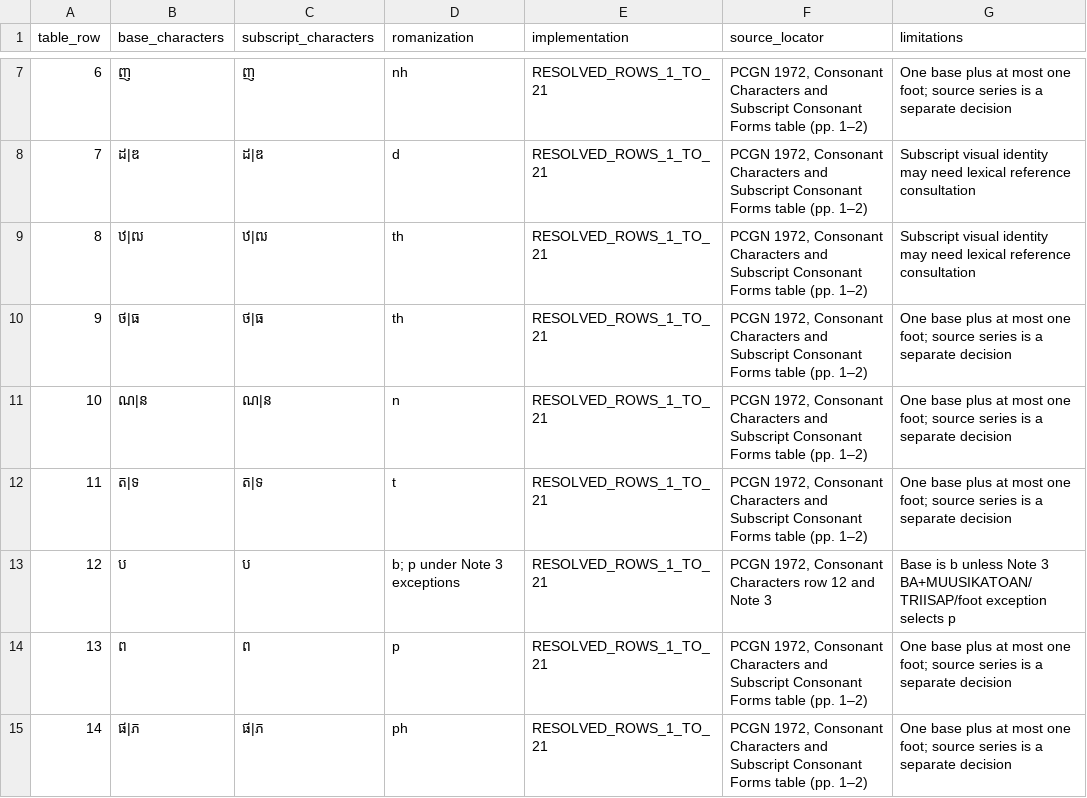
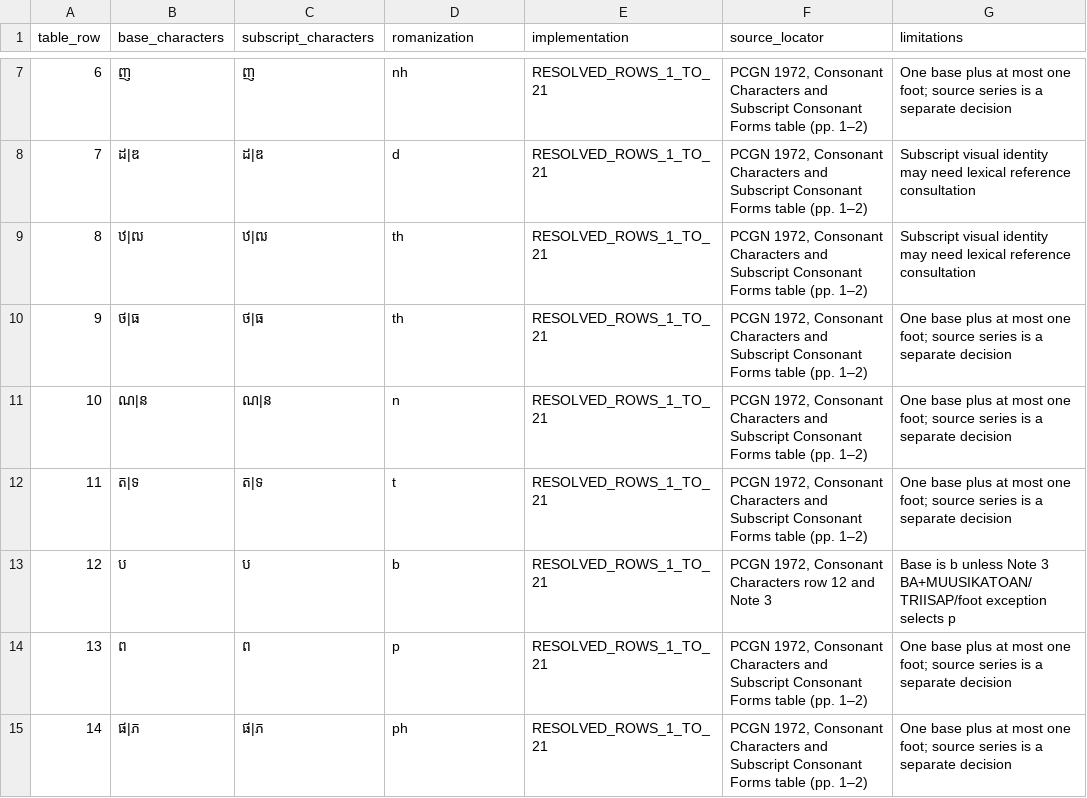
Before and after one commit to ClippyFirst/Khmer-Ukrainian-Phonetic-System, a CSV file: data/khmer/romanization_pcgn_consonants.csv, drawn as a sheet; only a part is shown, gaps mark what is left out.

Commit message:
data: keep PCGN row 12 default value separate from Note 3 exception

```diff
--- a/data/khmer/romanization_pcgn_consonants.csv
+++ b/data/khmer/romanization_pcgn_consonants.csv
@@ -12,3 +12,3 @@ table_row,base_characters,subscript_characters,romanization,implementation,sourc
 11,ត|ទ,ត|ទ,t,RESOLVED_ROWS_1_TO_21,"PCGN 1972, Consonant Characters and Subscript Consonant Forms table (pp. 1–2)",One base plus at most one foot; source series is a separate decision
-12,ប,ប,b; p under Note 3 exceptions,RESOLVED_ROWS_1_TO_21,"PCGN 1972, Consonant Characters row 12 and Note 3",Base is b unless Note 3 BA+MUUSIKATOAN/TRIISAP/foot exception selects p
+12,ប,ប,b,RESOLVED_ROWS_1_TO_21,"PCGN 1972, Consonant Characters row 12 and Note 3",Base is b unless Note 3 BA+MUUSIKATOAN/TRIISAP/foot exception selects p
 13,ព,ព,p,RESOLVED_ROWS_1_TO_21,"PCGN 1972, Consonant Characters and Subscript Consonant Forms table (pp. 1–2)",One base plus at most one foot; source series is a separate decision
```
